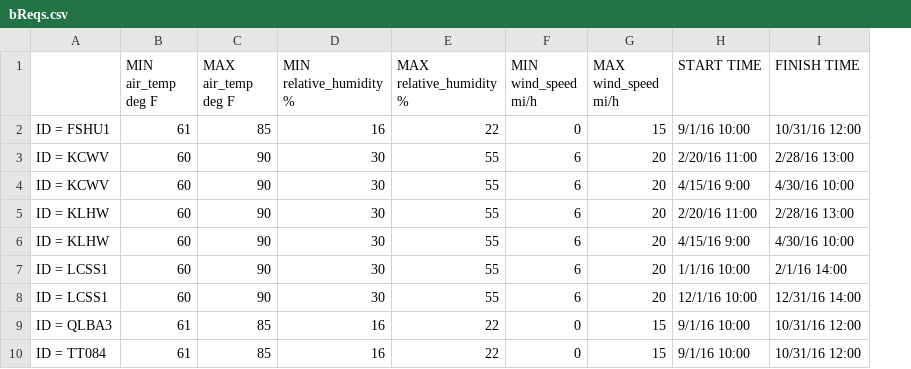
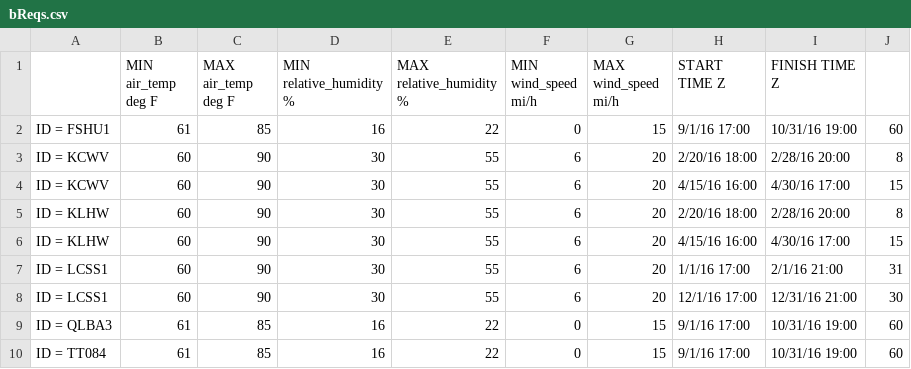
Before and after one commit to openwfm/design, a CSV file: aimefournier/matlab/csv/bReqs.csv, drawn as a sheet; removed rows and columns are numbered as before the commit, all else as after; the diff names each change by its address in the sheet, - before the commit and + after, or states it on an @@ line.

Commit message:
Changed to UTC

```diff
--- a/aimefournier/matlab/csv/bReqs.csv
+++ b/aimefournier/matlab/csv/bReqs.csv
-column H (START TIME), rows 2-10: 9/1/16 10:00 | 2/20/16 11:00 | 4/15/16 9:00 | 2/20/16 11:00 | 4/15/16 9:00 | 1/1/16 10:00 | 12/1/16 10:00 | 9/1/16 10:00 | 9/1/16 10:00
-column I (FINISH TIME), rows 2-10: 10/31/16 12:00 | 2/28/16 13:00 | 4/30/16 10:00 | 2/28/16 13:00 | 4/30/16 10:00 | 2/1/16 14:00 | 12/31/16 14:00 | 10/31/16 12:00 | 10/31/16 12:00
+column H (START TIME Z), rows 2-10: 9/1/16 17:00 | 2/20/16 18:00 | 4/15/16 16:00 | 2/20/16 18:00 | 4/15/16 16:00 | 1/1/16 17:00 | 12/1/16 17:00 | 9/1/16 17:00 | 9/1/16 17:00
+column I (FINISH TIME Z), rows 2-10: 10/31/16 19:00 | 2/28/16 20:00 | 4/30/16 17:00 | 2/28/16 20:00 | 4/30/16 17:00 | 2/1/16 21:00 | 12/31/16 21:00 | 10/31/16 19:00 | 10/31/16 19:00
+column J, rows 2-10: 60 | 8 | 15 | 8 | 15 | 31 | 30 | 60 | 60
```
